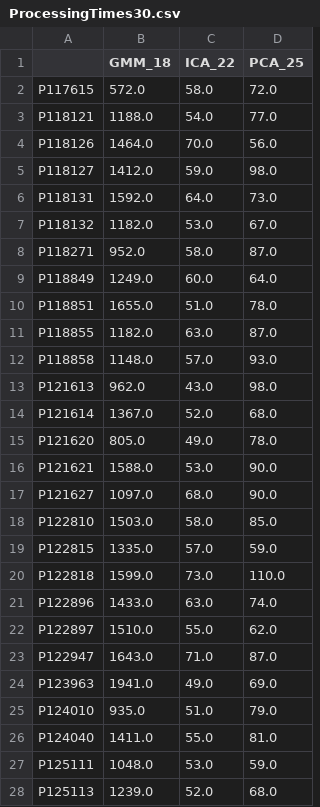
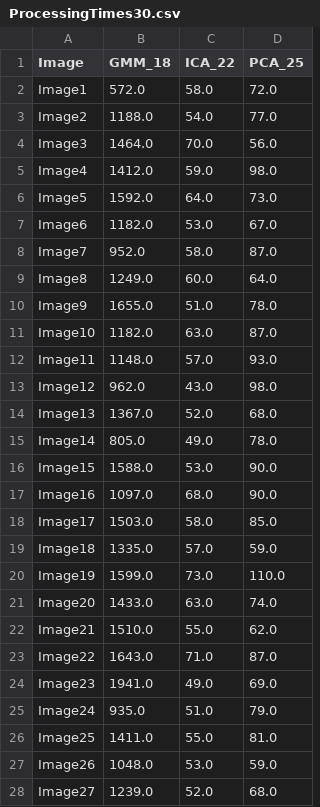
Before and after one commit to rklen/Dynamic_FDG_PET_clustering, a CSV file: ProcessingTimes30.csv, drawn as a sheet; only a part is shown; the diff covers the shown part only.

Commit message:
Update ProcessingTimes30.csv

```diff
--- a/ProcessingTimes30.csv
+++ b/ProcessingTimes30.csv
@@ -1,28 +1,28 @@
-,GMM_18,ICA_22,PCA_25
-P117615,572.0,58.0,72.0
-P118121,1188.0,54.0,77.0
-P118126,1464.0,70.0,56.0
-P118127,1412.0,59.0,98.0
-P118131,1592.0,64.0,73.0
-P118132,1182.0,53.0,67.0
-P118271,952.0,58.0,87.0
-P118849,1249.0,60.0,64.0
-P118851,1655.0,51.0,78.0
-P118855,1182.0,63.0,87.0
-P118858,1148.0,57.0,93.0
-P121613,962.0,43.0,98.0
-P121614,1367.0,52.0,68.0
-P121620,805.0,49.0,78.0
-P121621,1588.0,53.0,90.0
-P121627,1097.0,68.0,90.0
-P122810,1503.0,58.0,85.0
-P122815,1335.0,57.0,59.0
-P122818,1599.0,73.0,110.0
-P122896,1433.0,63.0,74.0
-P122897,1510.0,55.0,62.0
-P122947,1643.0,71.0,87.0
-P123963,1941.0,49.0,69.0
-P124010,935.0,51.0,79.0
-P124040,1411.0,55.0,81.0
-P125111,1048.0,53.0,59.0
-P125113,1239.0,52.0,68.0
+Image,GMM_18,ICA_22,PCA_25
+Image1,572.0,58.0,72.0
+Image2,1188.0,54.0,77.0
+Image3,1464.0,70.0,56.0
+Image4,1412.0,59.0,98.0
+Image5,1592.0,64.0,73.0
+Image6,1182.0,53.0,67.0
+Image7,952.0,58.0,87.0
+Image8,1249.0,60.0,64.0
+Image9,1655.0,51.0,78.0
+Image10,1182.0,63.0,87.0
+Image11,1148.0,57.0,93.0
+Image12,962.0,43.0,98.0
+Image13,1367.0,52.0,68.0
+Image14,805.0,49.0,78.0
+Image15,1588.0,53.0,90.0
+Image16,1097.0,68.0,90.0
+Image17,1503.0,58.0,85.0
+Image18,1335.0,57.0,59.0
+Image19,1599.0,73.0,110.0
+Image20,1433.0,63.0,74.0
+Image21,1510.0,55.0,62.0
+Image22,1643.0,71.0,87.0
+Image23,1941.0,49.0,69.0
+Image24,935.0,51.0,79.0
+Image25,1411.0,55.0,81.0
+Image26,1048.0,53.0,59.0
+Image27,1239.0,52.0,68.0
```
Also changed, not shown: 3 edited cells elsewhere in this file.
